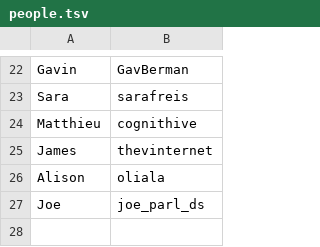
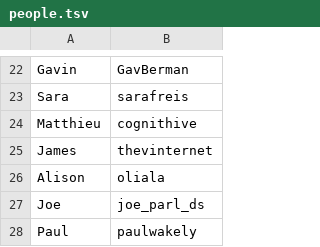
Before and after one commit to ukparliament/weeknotes.data-search, a TSV file: people.tsv, drawn as a sheet; only a part is shown, gaps mark what is left out; the diff names each change by its address in the sheet, - before the commit and + after, or states it on an @@ line.

Commit message:
added paul

```diff
--- a/people.tsv
+++ b/people.tsv
+row 28: Paul | paulwakely
```
